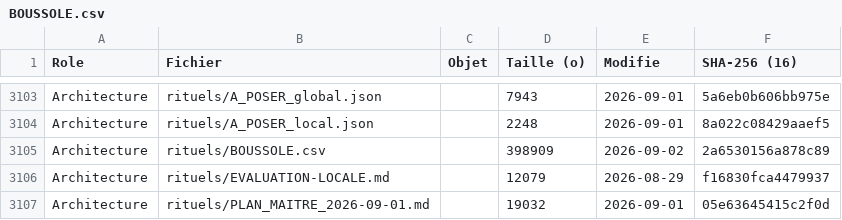
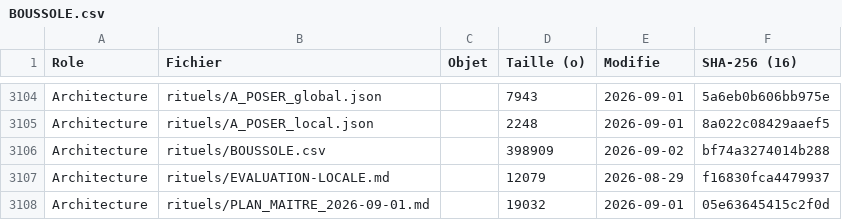
Before and after one commit to KinSushi/claude-local-nexus, a CSV file: rituels/BOUSSOLE.csv, drawn as a sheet; only a part is shown, gaps mark what is left out; the diff covers the shown part only.

```diff
--- a/rituels/BOUSSOLE.csv
+++ b/rituels/BOUSSOLE.csv
@@ -3104,3 +3105,3 @@ Architecture;rituels/A_POSER_global.json;;7943;2026-09-01;5a6eb0b606bb975e
 Architecture;rituels/A_POSER_local.json;;2248;2026-09-01;8a022c08429aaef5
-Architecture;rituels/BOUSSOLE.csv;;398909;2026-09-02;2a6530156a878c89
+Architecture;rituels/BOUSSOLE.csv;;398909;2026-09-02;bf74a3274014b288
 Architecture;rituels/EVALUATION-LOCALE.md;;12079;2026-08-29;f16830fca4479937
```
Also changed, not shown: 1 added row and 8 edited cells elsewhere in this file, 1 other file.
